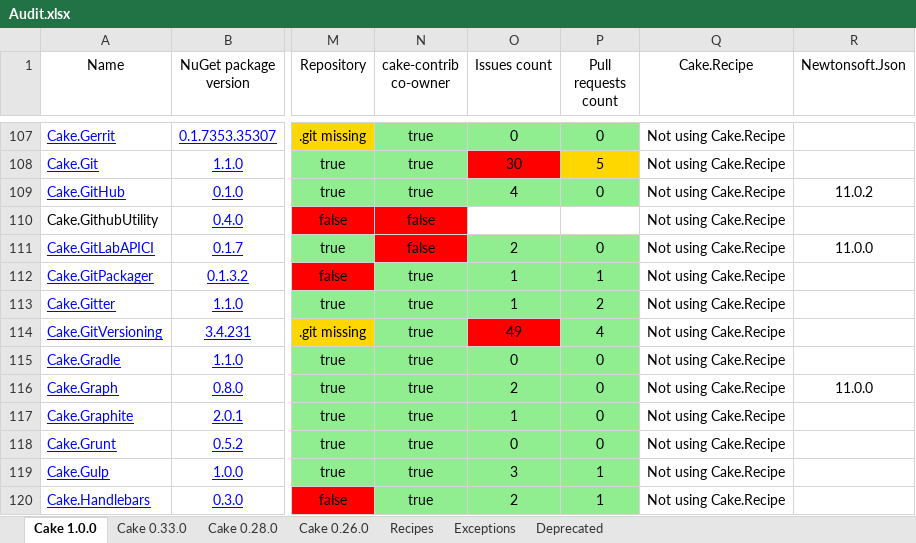
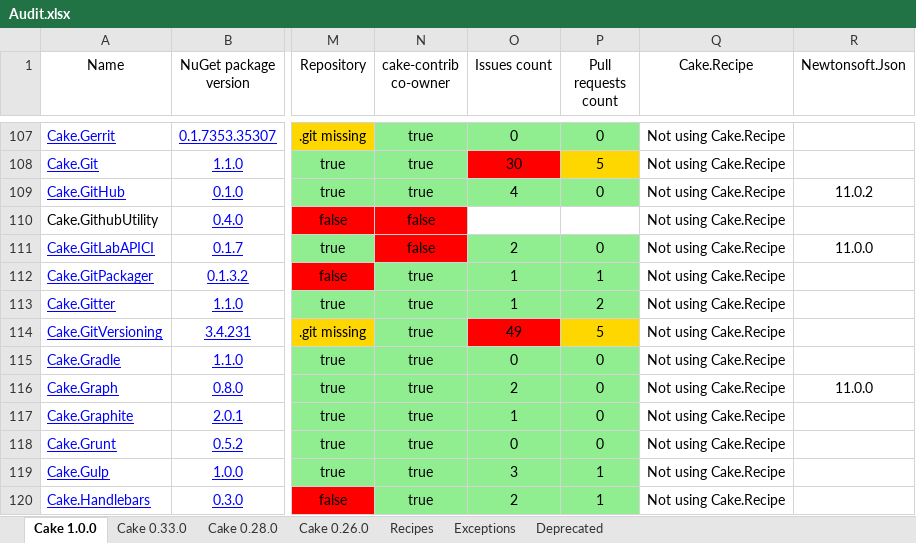
Before and after one commit to cake-contrib/Home, an Excel workbook: Audit.xlsx, sheet Cake 1.0.0, drawn as a sheet; only a part is shown, gaps mark what is left out; values as stored, in another font and other column widths than the file's, no borders; the diff names each change by its address in the sheet, - before the commit and + after, or states it on an @@ line.

```diff
--- a/Audit.xlsx (sheet Cake 1.0.0)
+++ b/Audit.xlsx (sheet Cake 1.0.0)
-P114 (Pull requests count): 4
+P114 (Pull requests count): 5
-P114 fill: #90EE90
+P114 fill: #FFD700
```
Also changed, not shown: sheet Cake 0.33.0, sheet Cake 0.28.0, sheet Cake 0.26.0, 8 other files.
